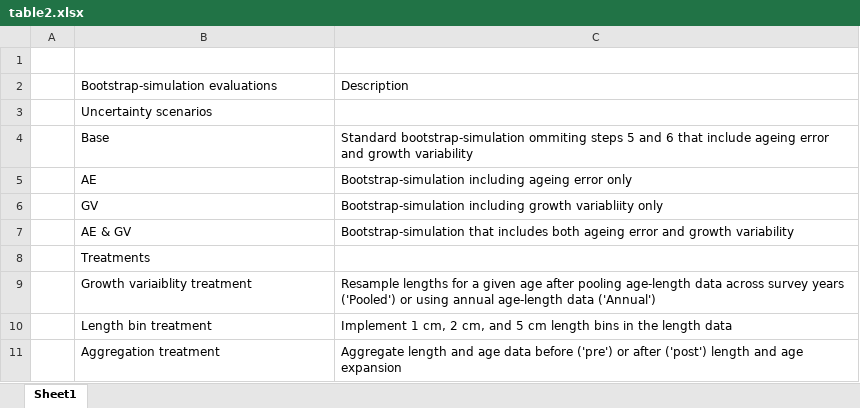
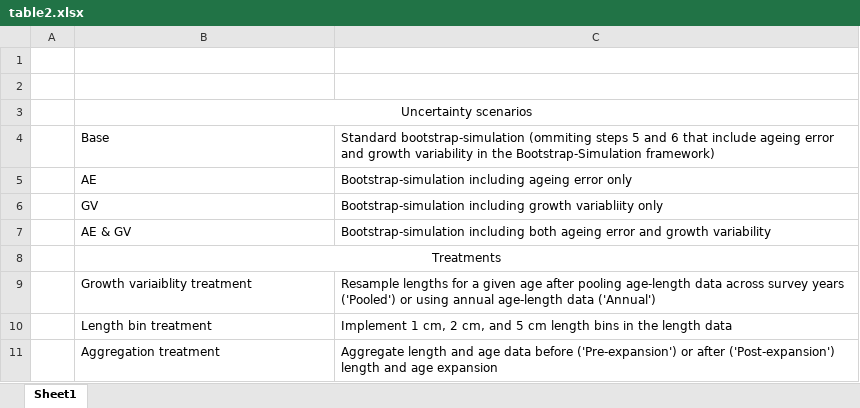
Before and after one commit to pete-hulson/iss_error, an Excel workbook: tables/table2.xlsx, sheet Sheet1, drawn as a sheet; values as stored, in another font and other column widths than the file's, no borders; the diff names each change by its address in the sheet, - before the commit and + after, or states it on an @@ line.

```diff
--- a/tables/table2.xlsx (sheet Sheet1)
+++ b/tables/table2.xlsx (sheet Sheet1)
-row 2:  | Bootstrap-simulation evaluations | Description
+row 2: (empty)
-B3 alignment: left
+B3 alignment: center
+B3:C3 merged
-C4: Standard bootstrap-simulation ommiting steps 5 and 6 that include ageing error and growth variability
+C4: Standard bootstrap-simulation (ommiting steps 5 and 6 that include ageing error and growth variability in the Bootstrap-Simulation framework)
-C7: Bootstrap-simulation that includes both ageing…
+C7: Bootstrap-simulation including both ageing…
-B8 alignment: left
+B8 alignment: center
+B8:C8 merged
-C11: …data before ('pre') or after ('post') length and…
+C11: …data before ('Pre-expansion') or after ('Post-expansion') length and…
```
Also changed, not shown: 13 other files.
